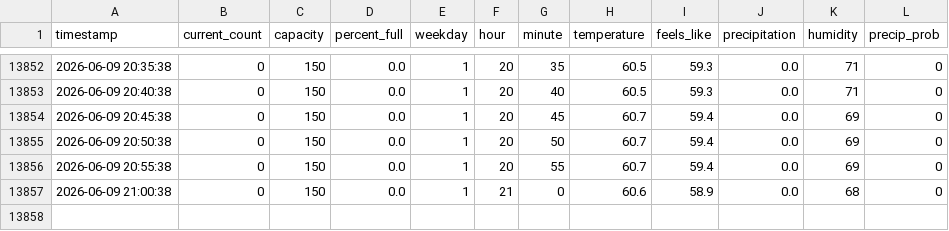
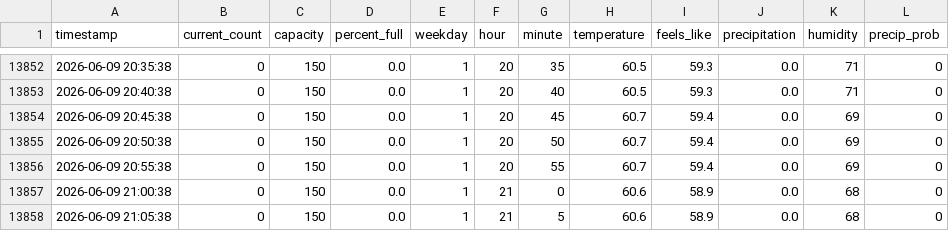
Before and after one commit to stanleyxu1/RSF-Crowd-Data, a CSV file: RSF_Dataset.csv, drawn as a sheet; only a part is shown, gaps mark what is left out.

Commit message:
Update RSF dataset from Lambda

```diff
--- a/RSF_Dataset.csv
+++ b/RSF_Dataset.csv
@@ -13857 +13857,2 @@ timestamp,current_count,capacity,percent_full,weekday,hour,minute,temperature,fe
 2026-06-09 21:00:38,0,150,0.0,1,21,0,60.6,58.9,0.0,68,0
+2026-06-09 21:05:38,0,150,0.0,1,21,5,60.6,58.9,0.0,68,0
```
